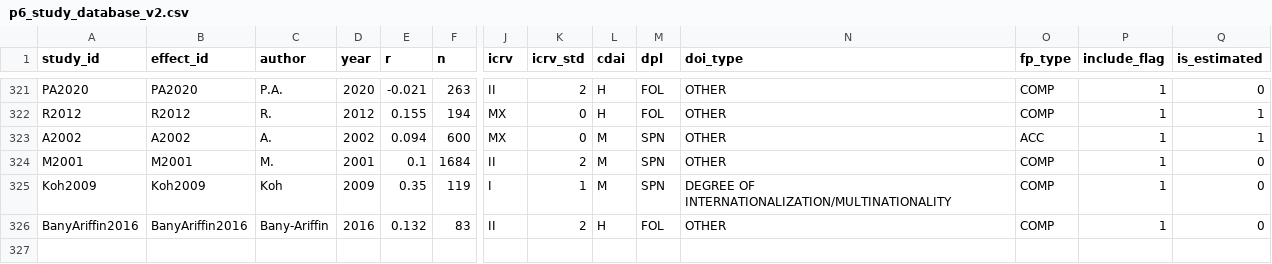
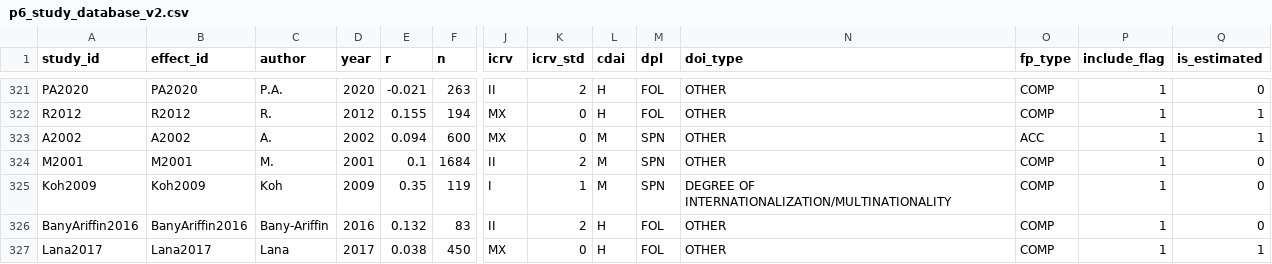
Before and after one commit to thuyhuongctu-cell/my_thesis_phd_candidate_26, a CSV file: p6/data/p6_study_database_v2.csv, drawn as a sheet; only a part is shown, gaps mark what is left out; rows hold the shown columns only; the diff names each change by its address in the sheet, - before the commit and + after, or states it on an @@ line.

```diff
--- a/p6/data/p6_study_database_v2.csv
+++ b/p6/data/p6_study_database_v2.csv
+row 327: Lana2017 | Lana2017 | Lana | 2017 | 0.038 | 450 | MX | 0 | H | FOL | OTHER | COMP | 1 | 1
```
Also changed, not shown: p6/results/forest_data.csv, p6/results/funnel_imputed.csv, 8 other files.
